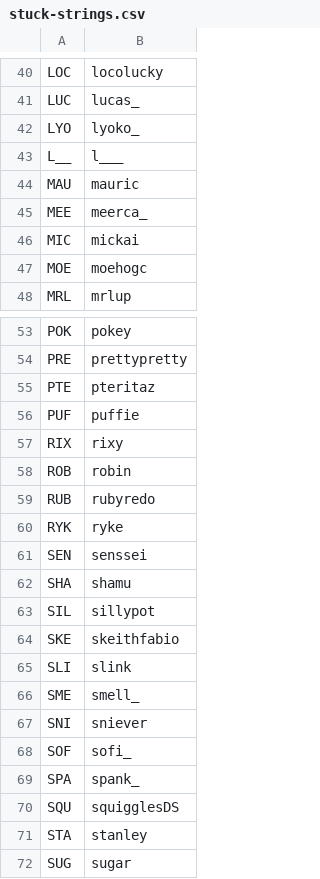
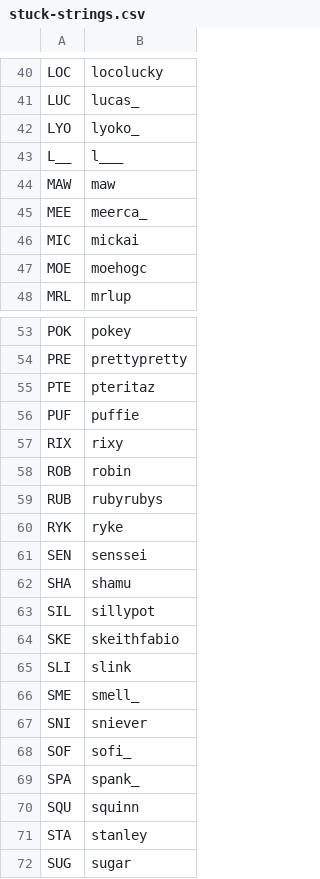
Before and after one commit to veprice/tileSetter, a CSV file: data/stuck-strings.csv, drawn as a sheet; only a part is shown, gaps mark what is left out.

Commit message:
MAU -> MAW

```diff
--- a/data/stuck-strings.csv
+++ b/data/stuck-strings.csv
@@ -43,3 +43,3 @@ LYO,lyoko_
 L__,l___
-MAU,mauric
+MAW,maw
 MEE,meerca_
@@ -58,3 +58,3 @@ RIX,rixy
 ROB,robin
-RUB,rubyredo
+RUB,rubyrubys
 RYK,ryke
@@ -69,3 +69,3 @@ SOF,sofi_
 SPA,spank_
-SQU,squigglesDS
+SQU,squinn
 STA,stanley
```
